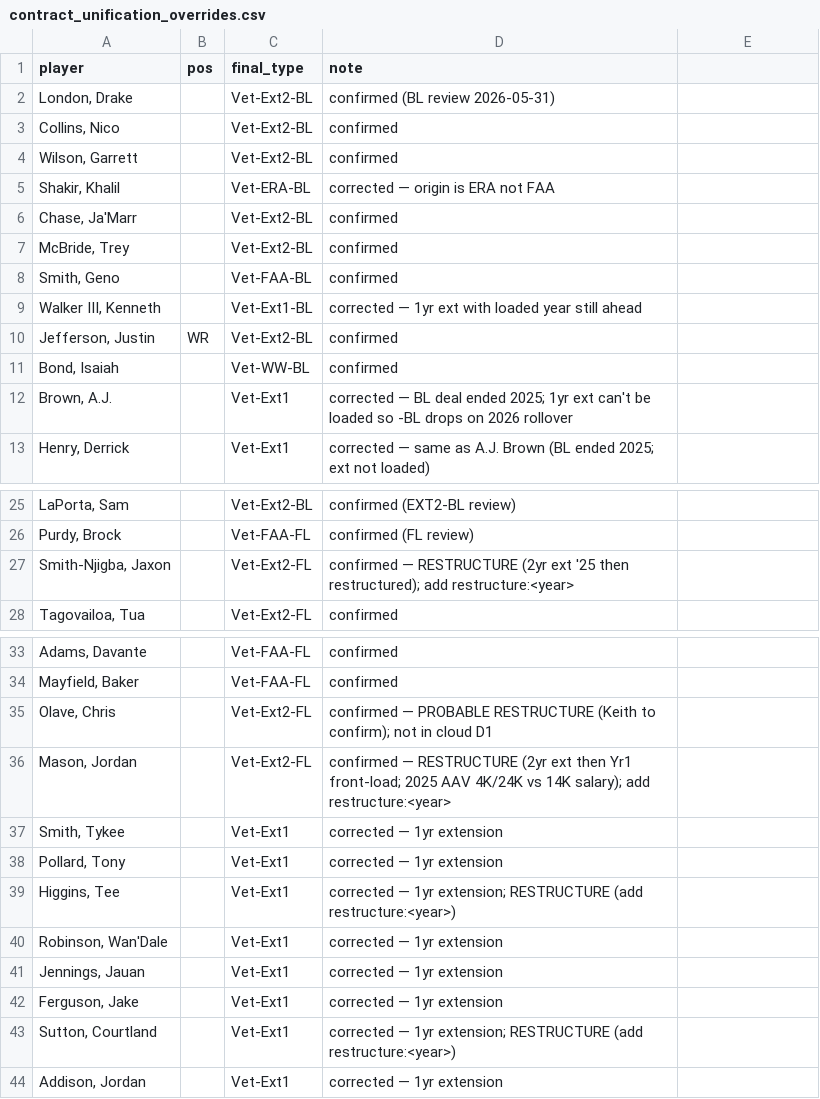
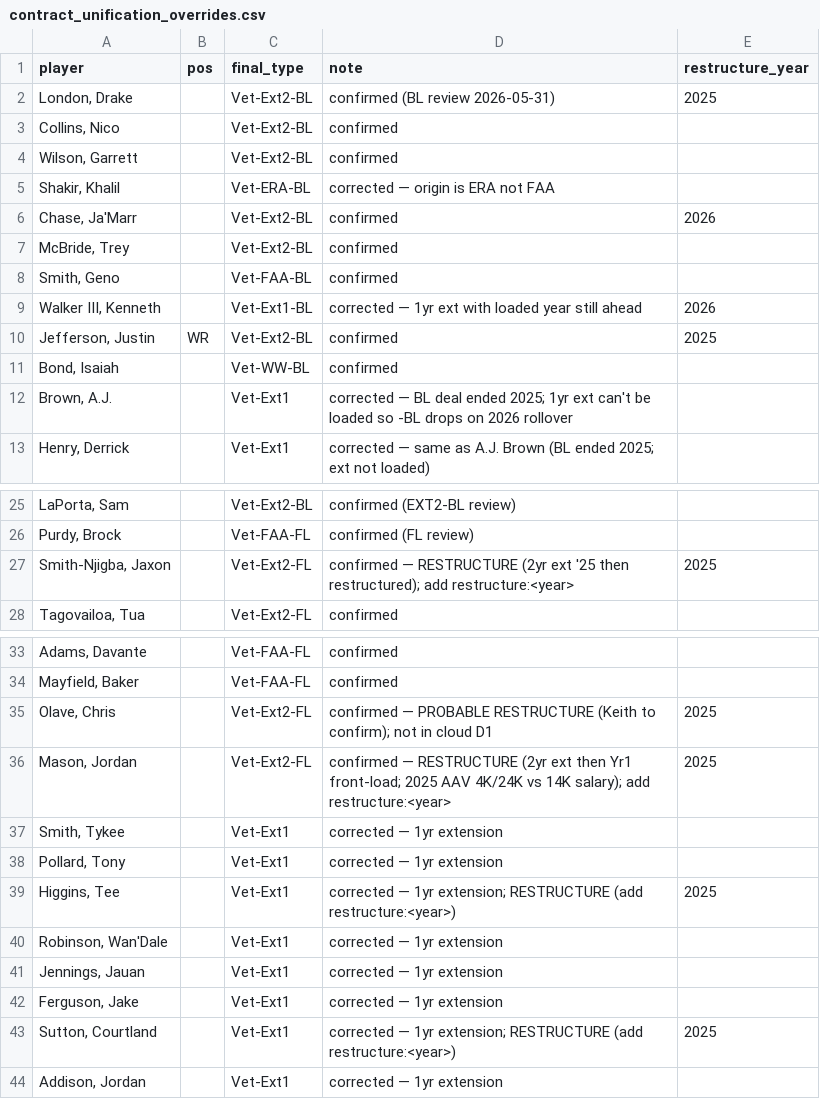
Before and after one commit to keithcreelman/upsmflproduction, a CSV file: docs/contract_unification_overrides.csv, drawn as a sheet; only a part is shown, gaps mark what is left out; the diff names each change by its address in the sheet, - before the commit and + after, or states it on an @@ line.

```diff
--- a/docs/contract_unification_overrides.csv
+++ b/docs/contract_unification_overrides.csv
-E1: (empty)
+E1: restructure_year
-E2 (restructure_year): (empty)
+E2 (restructure_year): 2025
-E6 (restructure_year): (empty)
+E6 (restructure_year): 2026
-E9 (restructure_year): (empty)
+E9 (restructure_year): 2026
-E10 (restructure_year): (empty)
+E10 (restructure_year): 2025
-E27 (restructure_year): (empty)
+E27 (restructure_year): 2025
-E35:E36 (restructure_year): (empty)
+E35:E36 (restructure_year): 2025
-E39 (restructure_year): (empty)
+E39 (restructure_year): 2025
-E43 (restructure_year): (empty)
+E43 (restructure_year): 2025
```
Also changed, not shown: docs/contract_unification_2026-05-30.csv, 1 other file.
